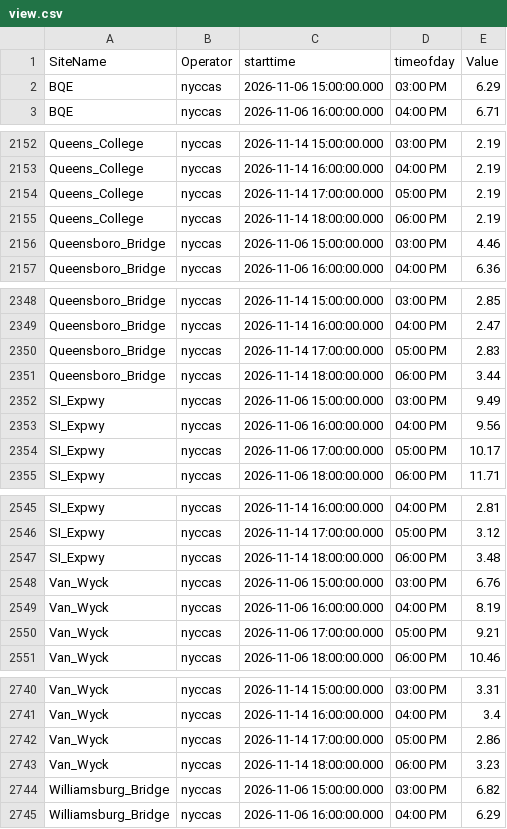
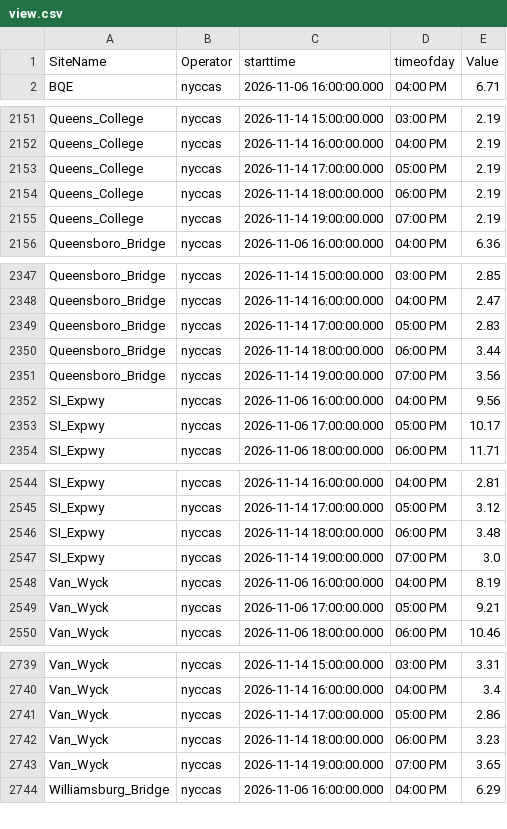
Before and after one commit to nychealth/nyccas-data, a CSV file: portal/view.csv, drawn as a sheet; only a part is shown, gaps mark what is left out; the diff covers the shown part only.

```diff
--- a/portal/view.csv
+++ b/portal/view.csv
@@ -1,3 +1,2 @@
 SiteName,Operator,starttime,timeofday,Value
-BQE,nyccas,2026-11-06 15:00:00.000,03:00 PM,6.29
 BQE,nyccas,2026-11-06 16:00:00.000,04:00 PM,6.71
@@ -2155,3 +2154,3 @@ Queens_College,nyccas,2026-11-14 17:00:00.000,05:00 PM,2.19
 Queens_College,nyccas,2026-11-14 18:00:00.000,06:00 PM,2.19
-Queensboro_Bridge,nyccas,2026-11-06 15:00:00.000,03:00 PM,4.46
+Queens_College,nyccas,2026-11-14 19:00:00.000,07:00 PM,2.19
 Queensboro_Bridge,nyccas,2026-11-06 16:00:00.000,04:00 PM,6.36
@@ -2351,3 +2350,3 @@ Queensboro_Bridge,nyccas,2026-11-14 17:00:00.000,05:00 PM,2.83
 Queensboro_Bridge,nyccas,2026-11-14 18:00:00.000,06:00 PM,3.44
-SI_Expwy,nyccas,2026-11-06 15:00:00.000,03:00 PM,9.49
+Queensboro_Bridge,nyccas,2026-11-14 19:00:00.000,07:00 PM,3.56
 SI_Expwy,nyccas,2026-11-06 16:00:00.000,04:00 PM,9.56
@@ -2547,3 +2546,3 @@ SI_Expwy,nyccas,2026-11-14 17:00:00.000,05:00 PM,3.12
 SI_Expwy,nyccas,2026-11-14 18:00:00.000,06:00 PM,3.48
-Van_Wyck,nyccas,2026-11-06 15:00:00.000,03:00 PM,6.76
+SI_Expwy,nyccas,2026-11-14 19:00:00.000,07:00 PM,3.0
 Van_Wyck,nyccas,2026-11-06 16:00:00.000,04:00 PM,8.19
@@ -2743,3 +2742,3 @@ Van_Wyck,nyccas,2026-11-14 17:00:00.000,05:00 PM,2.86
 Van_Wyck,nyccas,2026-11-14 18:00:00.000,06:00 PM,3.23
-Williamsburg_Bridge,nyccas,2026-11-06 15:00:00.000,03:00 PM,6.82
+Van_Wyck,nyccas,2026-11-14 19:00:00.000,07:00 PM,3.65
 Williamsburg_Bridge,nyccas,2026-11-06 16:00:00.000,04:00 PM,6.29
```
Also changed, not shown: 11 added rows and 10 removed rows elsewhere in this file.
